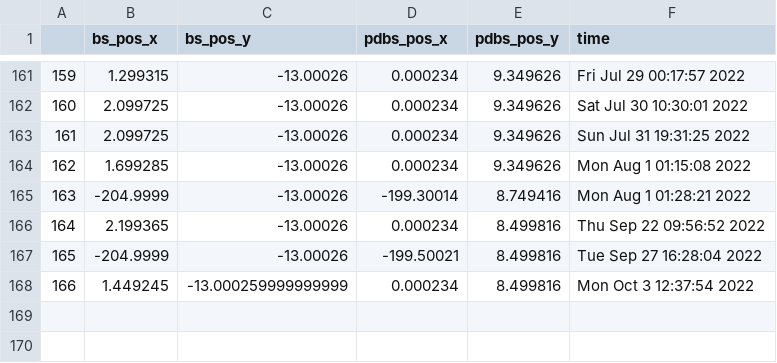
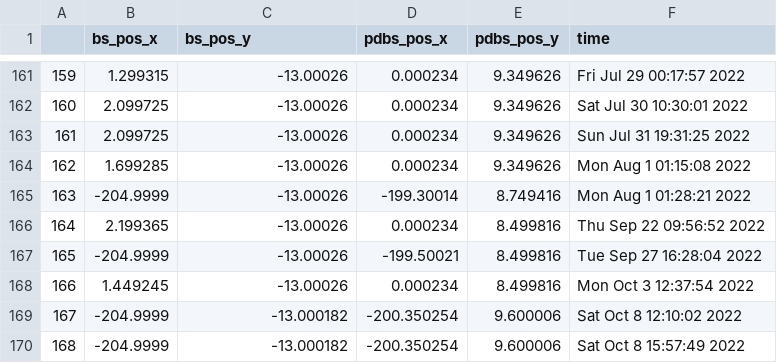
Before and after one commit to NSLS-II-SMI/profile_collection, a CSV file: smi_config.csv, drawn as a sheet; only a part is shown, gaps mark what is left out.

Commit message:
Update smi_config for 2022-3 October

```diff
--- a/smi_config.csv
+++ b/smi_config.csv
@@ -167,2 +167,4 @@
 165,-204.9999,-13.00026,-199.50021,8.499816,Tue Sep 27 16:28:04 2022
-166,1.449245,-13.000259999999999,0.000234,8.499816,Mon Oct  3 12:37:54 2022
+166,1.449245,-13.00026,0.000234,8.499816,Mon Oct  3 12:37:54 2022
+167,-204.9999,-13.000182,-200.350254,9.600006,Sat Oct  8 12:10:02 2022
+168,-204.9999,-13.000182,-200.350254,9.600006,Sat Oct  8 15:57:49 2022
```
